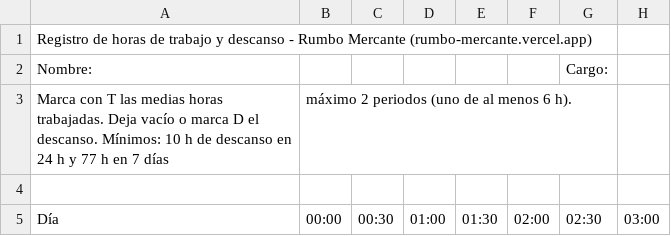
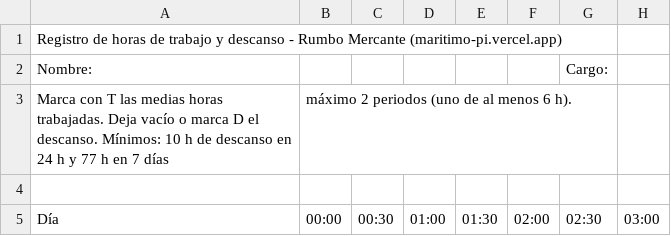
Before and after one commit to Elingevic/maritimo, a CSV file: public/descargas/registro-horas-descanso.csv, drawn as a sheet; only a part is shown; the diff names each change by its address in the sheet, - before the commit and + after, or states it on an @@ line.

```diff
--- a/public/descargas/registro-horas-descanso.csv
+++ b/public/descargas/registro-horas-descanso.csv
-A1 (Nombre:): …Rumbo Mercante (rumbo-mercante.vercel.app)
+A1 (Nombre:): …Rumbo Mercante (maritimo-pi.vercel.app)
```
Also changed, not shown: 5 other files.
